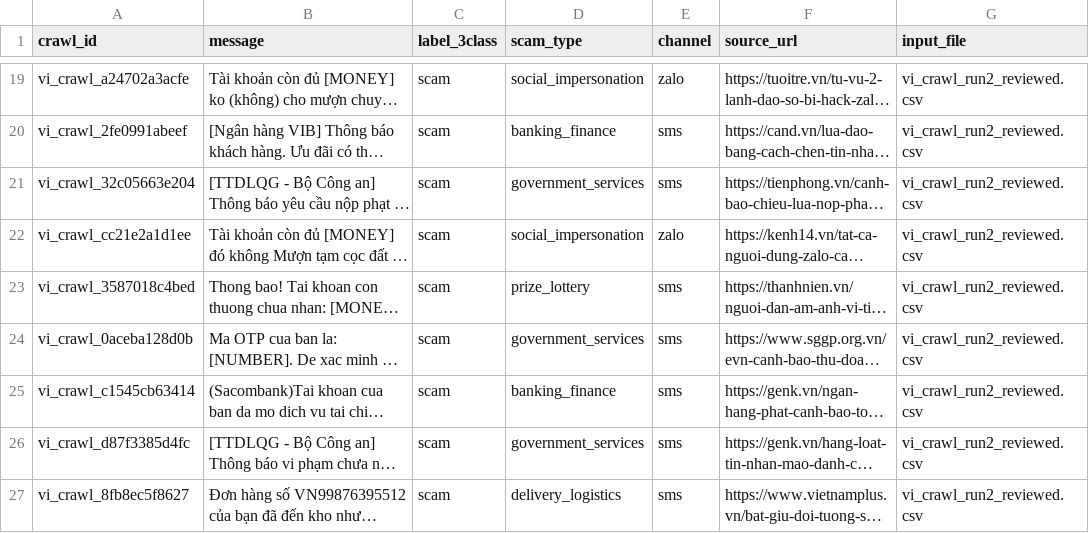
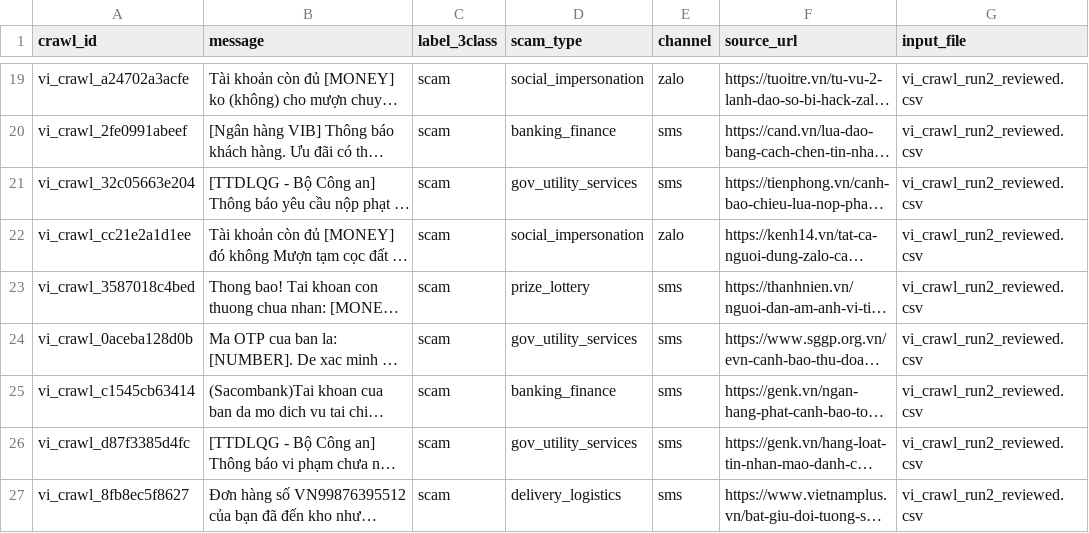
Before and after one commit to thanhteddyyy/AI-Integration-Project---Bilingual-SMS-Scam-Classification, a CSV file: bilingual-scam-baseline/data/raw/vi_crawl_external_full.csv, drawn as a sheet; only a part is shown, gaps mark what is left out; long unchanged cells end in …; the diff covers the shown part only; the diff names each change by its address in the sheet, - before the commit and + after, or states it on an @@ line.

```diff
--- a/bilingual-scam-baseline/data/raw/vi_crawl_external_full.csv
+++ b/bilingual-scam-baseline/data/raw/vi_crawl_external_full.csv
-D21 (scam_type): government_services
+D21 (scam_type): gov_utility_services
-D24 (scam_type): government_services
+D24 (scam_type): gov_utility_services
-D26 (scam_type): government_services
+D26 (scam_type): gov_utility_services
```
Also changed, not shown: 8 edited cells elsewhere in this file, bilingual-scam-baseline/data/raw/test_dataset_spamscam_v3.csv, bilingual-scam-baseline/data/raw/train_dataset_spamscam_v3.csv, 16 other files.
